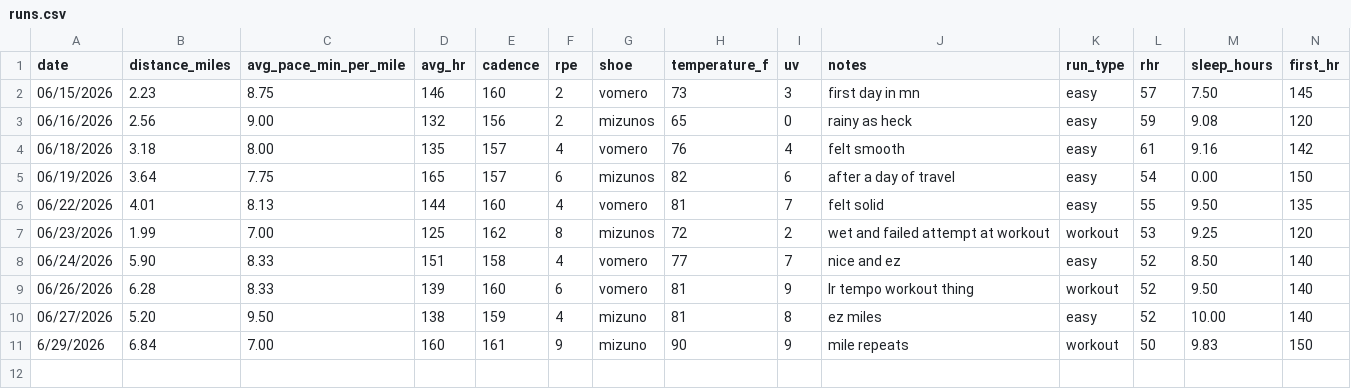
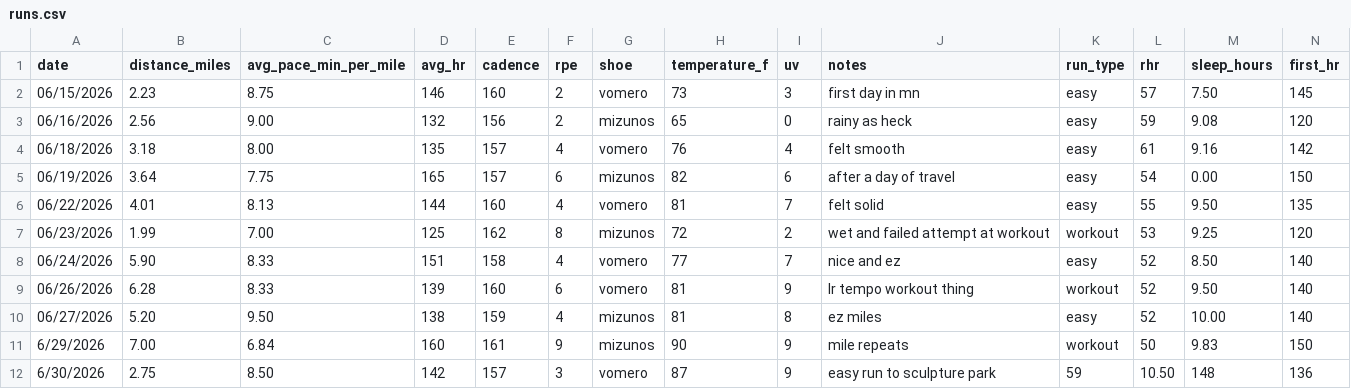
Before and after one commit to kmannino4517/Running_Fatigue_Analysis, a CSV file: data/raw/runs.csv, drawn as a sheet; only a part is shown; rows hold the shown columns only; the diff names each change by its address in the sheet, - before the commit and + after, or states it on an @@ line.

Commit message:
Fix brand name typos in runs.csv
added today's run and fixed some typos

```diff
--- a/data/raw/runs.csv
+++ b/data/raw/runs.csv
-G10:G11 (shoe): mizuno
+G10:G11 (shoe): mizunos
-B11 (distance_miles): 6.84
+B11 (distance_miles): 7.00
-C11 (avg_pace_min_per_mile): 7.00
+C11 (avg_pace_min_per_mile): 6.84
+row 12: 6/30/2026 | 2.75 | 8.50 | 142 | 157 | 3 | vomero | 87 | 9 | easy run to sculpture park | 59 | 10.50 | 148 | 136
```
